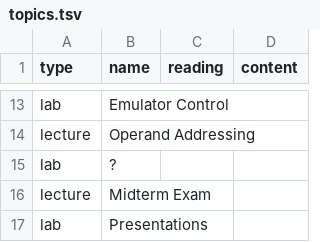
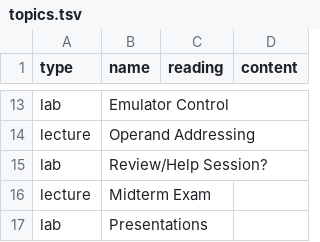
Before and after one commit to jncraton/architecture-cpsc2420, a TSV file: topics.tsv, drawn as a sheet; only a part is shown, gaps mark what is left out.

```diff
--- a/topics.tsv
+++ b/topics.tsv
@@ -14,3 +14,3 @@ lab	Emulator Control
 lecture	Operand Addressing
-lab	?
+lab	Review/Help Session?
 lecture	Midterm Exam
```
Also changed, not shown: 1 other file.
